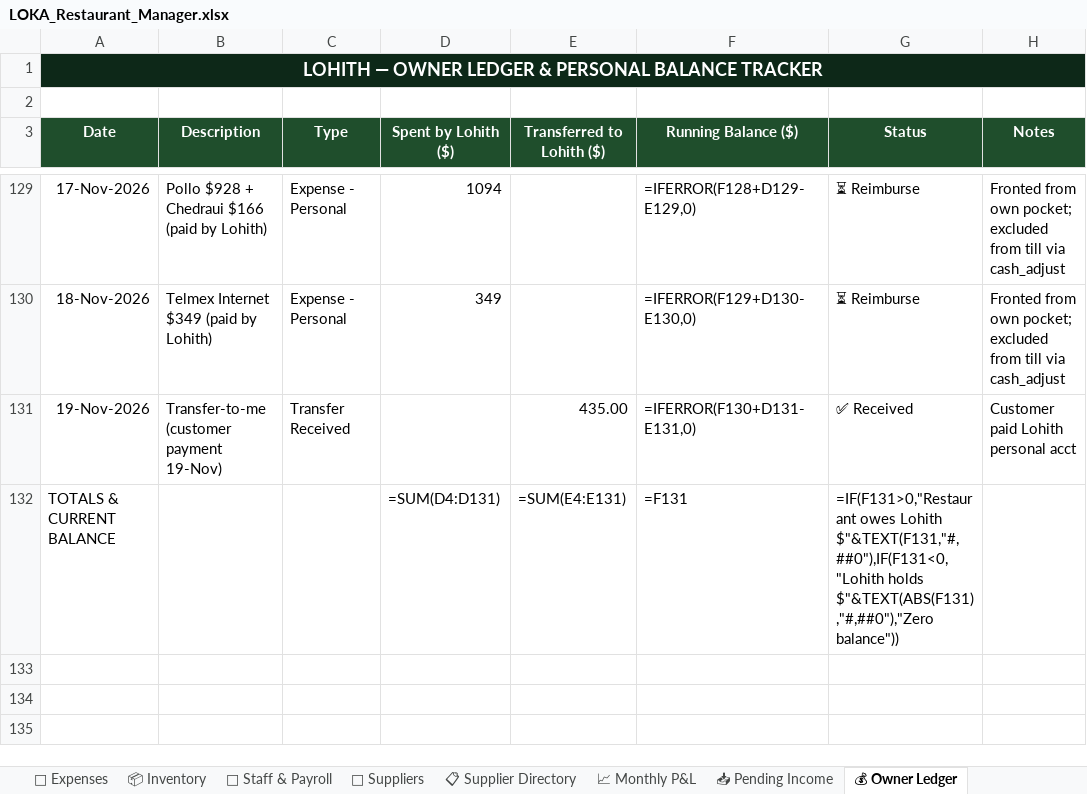
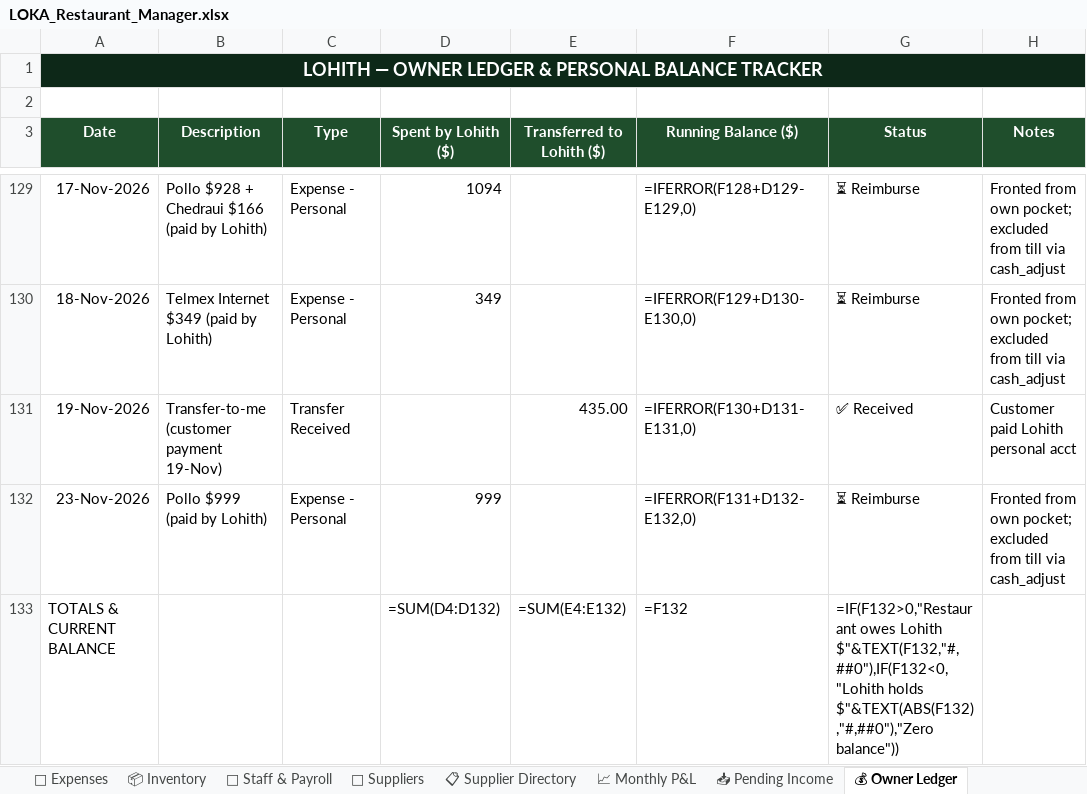
Before and after one commit to mirchimexico-coder/LOKA, an Excel workbook: LOKA_Restaurant_Manager.xlsx, sheet 💰 Owner Ledger, drawn as a sheet; only a part is shown, gaps mark what is left out; values as stored, in another font and other column widths than the file's, no borders; formulas without a stored value are shown as written; addresses are those after the commit; the diff names each change by its address in the sheet, - before the commit and + after, or states it on an @@ line.

Commit message:
LOKA 23-Nov-2026 | EOD | day 2026-11-23: rev $5,285 exp $4,054 net $1,231 | bal vs capital $-13,347
Changed: LOKA_Restaurant_Manager.xlsx, dashboard.html, loka.py, today.txt
+ 3 backup/day file(s)

```diff
--- a/LOKA_Restaurant_Manager.xlsx (sheet 💰 Owner Ledger)
+++ b/LOKA_Restaurant_Manager.xlsx (sheet 💰 Owner Ledger)
+row 132: 23-Nov-2026 | Pollo $999 (paid by Lohith) | Expense - Personal | 999 |  | =IFERROR(F131+D132-E132,0) | ⏳ Reimburse | Fronted from own pocket; excluded from till via cash_adjust
-D133 (Spent by Lohith ($)): =SUM(D4:D131)
+D133 (Spent by Lohith ($)): =SUM(D4:D132)
-E133 (Transferred to Lohith ($)): =SUM(E4:E131)
+E133 (Transferred to Lohith ($)): =SUM(E4:E132)
-F133 (Running Balance ($)): =F131
+F133 (Running Balance ($)): =F132
-G133 (Status): =IF(F131>0,"Restaurant owes Lohith $"&TEXT(F131,"#,##0"),IF(F131<0,"Lohith holds $"&TEXT(ABS(F131),"#,##0"),"Zero balance"))
+G133 (Status): =IF(F132>0,"Restaurant owes Lohith $"&TEXT(F132,"#,##0"),IF(F132<0,"Lohith holds $"&TEXT(ABS(F132),"#,##0"),"Zero balance"))
```
Also changed, not shown: sheet 💸 Expenses, sheet 📅 Daily Log, sheet Capital & Ownership, 6 other files.
